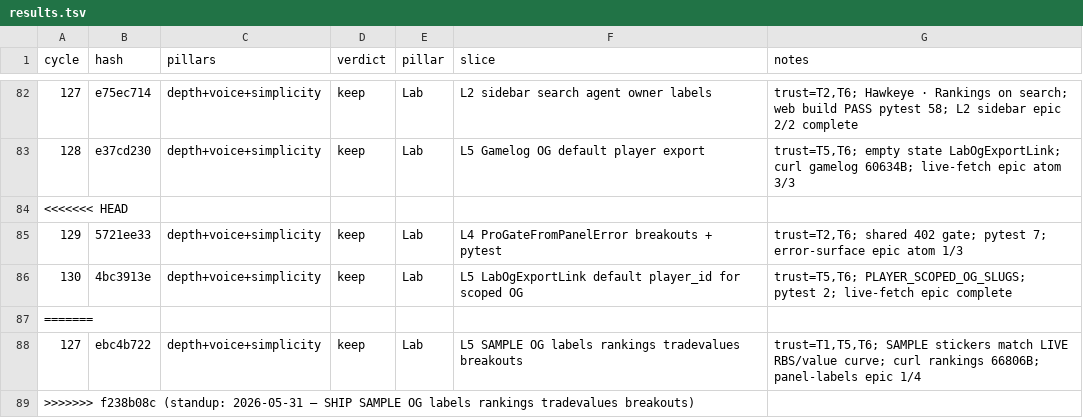
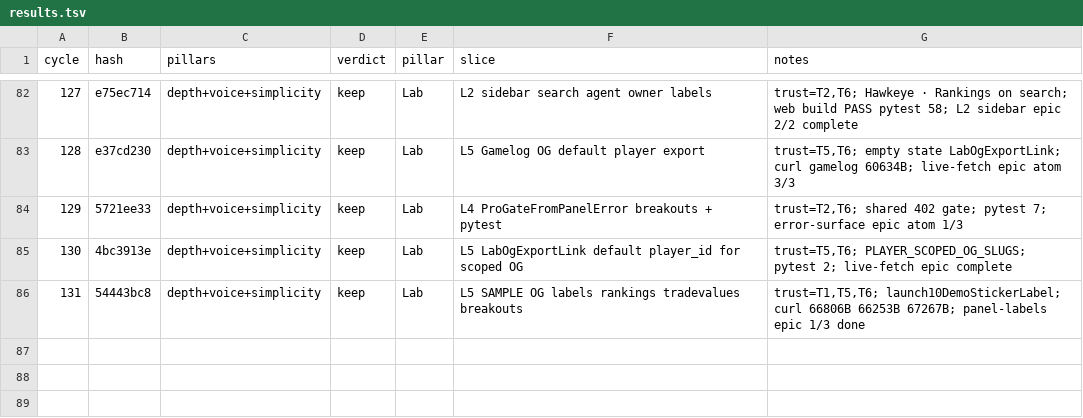
Before and after one commit to swaggerdagger987/razzle, a TSV file: docs/v2/results.tsv, drawn as a sheet; only a part is shown, gaps mark what is left out.

Commit message:
standup: 2026-05-31 — SHIP SAMPLE OG labels rankings tradevalues breakouts
Co-authored-by: swaggerdagger987 <swaggerdagger987@users.noreply.github.com>

```diff
--- a/docs/v2/results.tsv
+++ b/docs/v2/results.tsv
@@ -83,7 +83,4 @@ cycle	hash	pillars	verdict	pillar	slice	notes
 128	e37cd230	depth+voice+simplicity	keep	Lab	L5 Gamelog OG default player export	trust=T5,T6; empty state LabOgExportLink; curl gamelog 60634B; live-fetch epic atom 3/3
-<<<<<<< HEAD
 129	5721ee33	depth+voice+simplicity	keep	Lab	L4 ProGateFromPanelError breakouts + pytest	trust=T2,T6; shared 402 gate; pytest 7; error-surface epic atom 1/3
 130	4bc3913e	depth+voice+simplicity	keep	Lab	L5 LabOgExportLink default player_id for scoped OG	trust=T5,T6; PLAYER_SCOPED_OG_SLUGS; pytest 2; live-fetch epic complete
-=======
-127	ebc4b722	depth+voice+simplicity	keep	Lab	L5 SAMPLE OG labels rankings tradevalues breakouts	trust=T1,T5,T6; SAMPLE stickers match LIVE RBS/value curve; curl rankings 66806B; panel-labels epic 1/4
->>>>>>> f238b08c (standup: 2026-05-31 — SHIP SAMPLE OG labels rankings tradevalues breakouts)
+131	54443bc8	depth+voice+simplicity	keep	Lab	L5 SAMPLE OG labels rankings tradevalues breakouts	trust=T1,T5,T6; launch10DemoStickerLabel; curl 66806B 66253B 67267B; panel-labels epic 1/3 done
```
Also changed, not shown: 9 other files.
